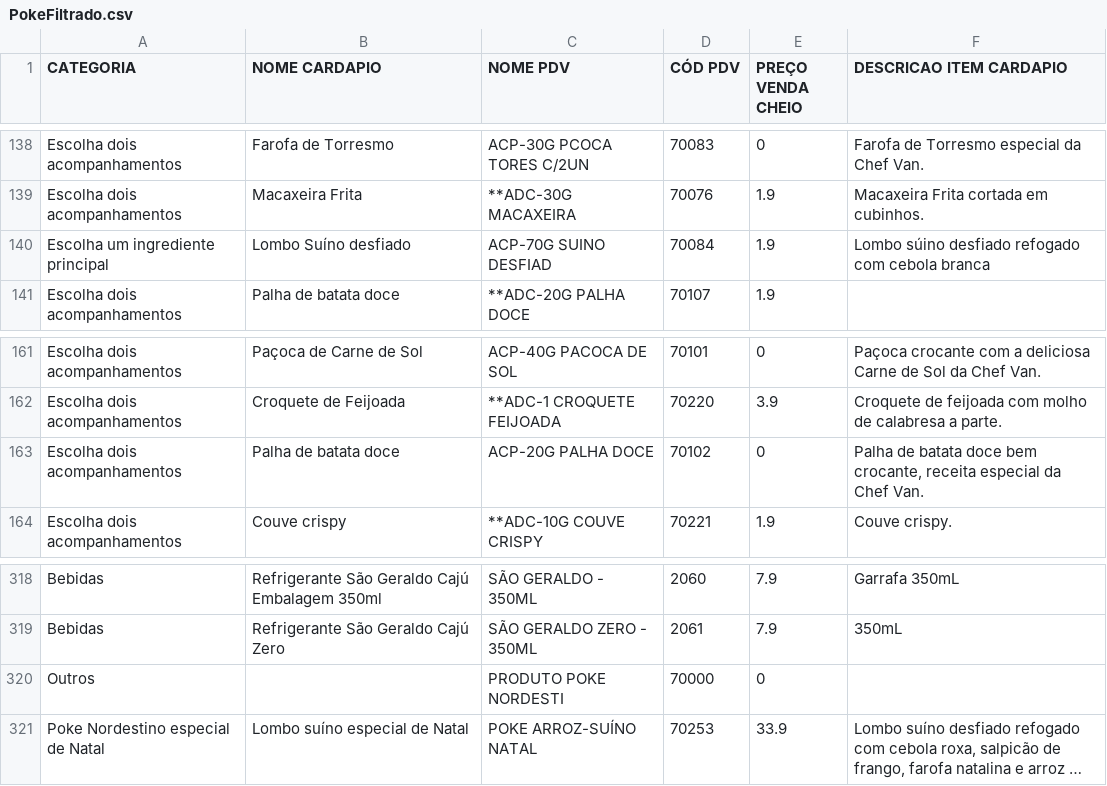
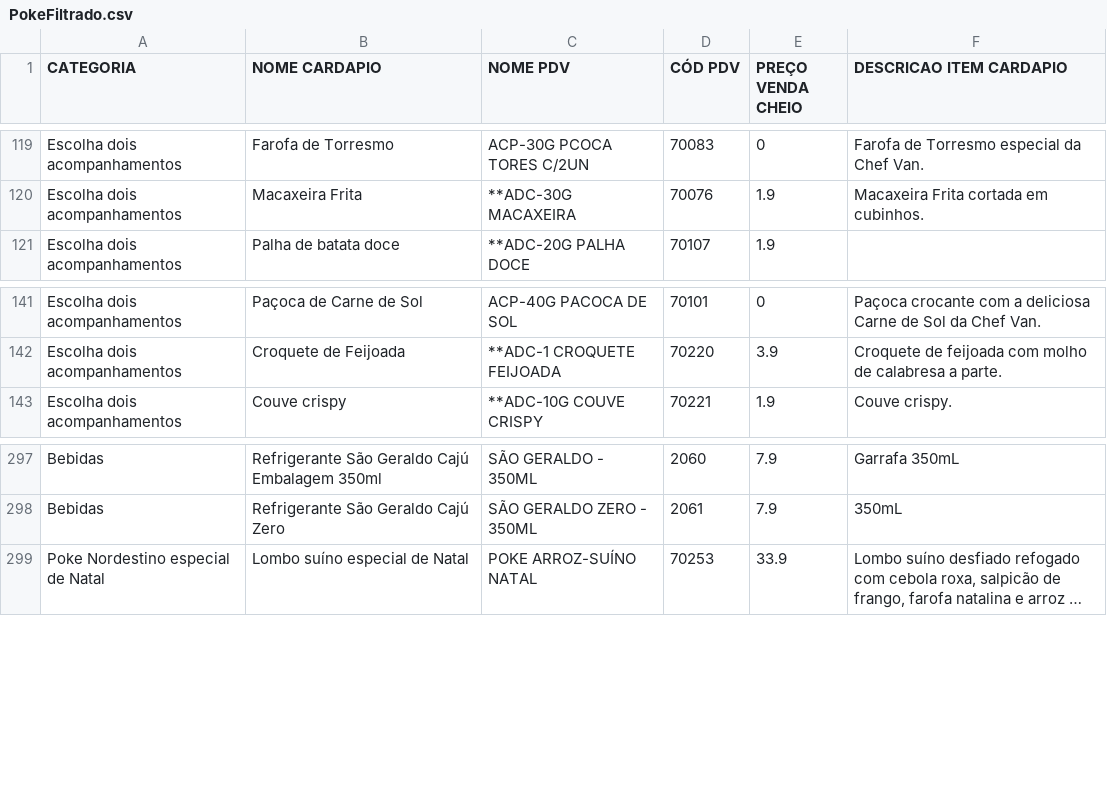
Before and after one commit to mnogp4/Cardapio-Menu, a CSV file: PokeFiltrado.csv, drawn as a sheet; only a part is shown, gaps mark what is left out; long unchanged cells end in …; the diff covers the shown part only; the diff names each change by its address in the sheet, - before the commit and + after, or states it on an @@ line.

```diff
--- a/PokeFiltrado.csv
+++ b/PokeFiltrado.csv
-row 140: Escolha um ingrediente principal | Lombo Suíno desfiado | ACP-70G SUINO DESFIAD | 70084 | 1.9 | Lombo súino desfiado refogado com cebola branca
-row 163: Escolha dois acompanhamentos | Palha de batata doce | ACP-20G PALHA DOCE | 70102 | 0 | Palha de batata doce bem crocante, receita especial da Chef Van.
-row 320: Outros |  | PRODUTO POKE NORDESTI | 70000 | 0
```
Also changed, not shown: 19 removed rows elsewhere in this file, MenuFiltrado.csv.
